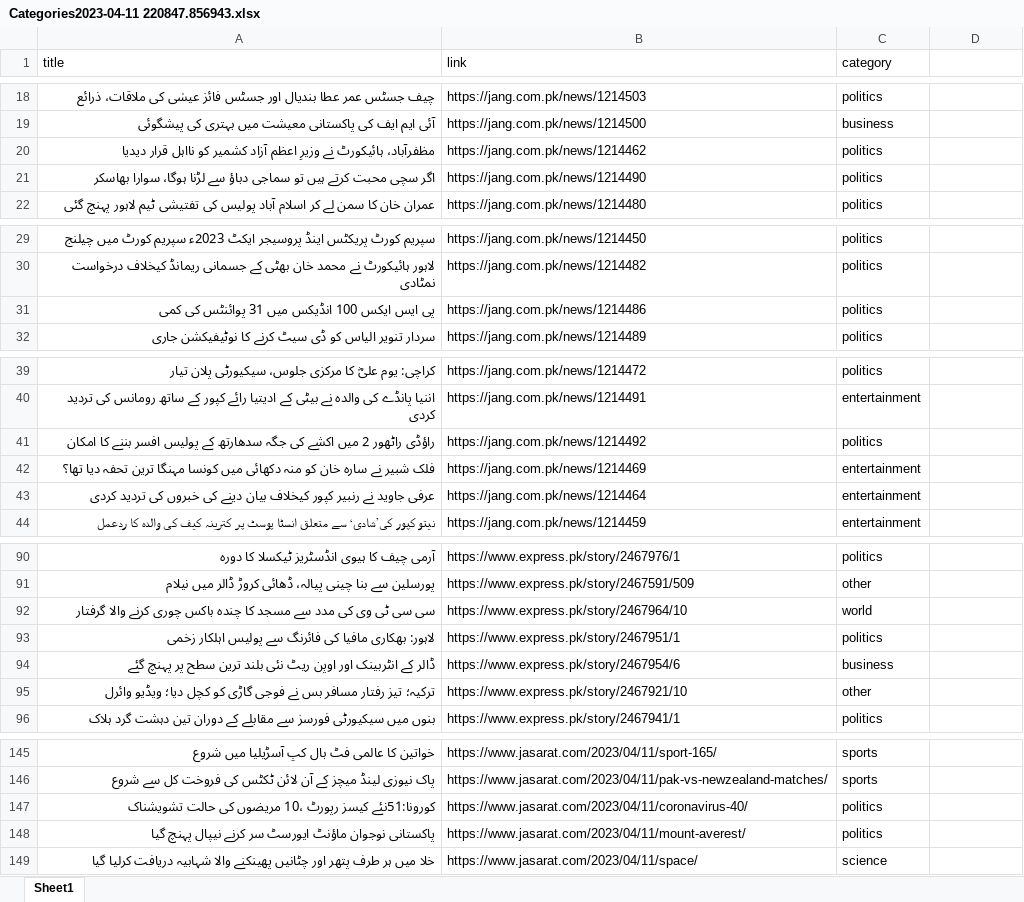
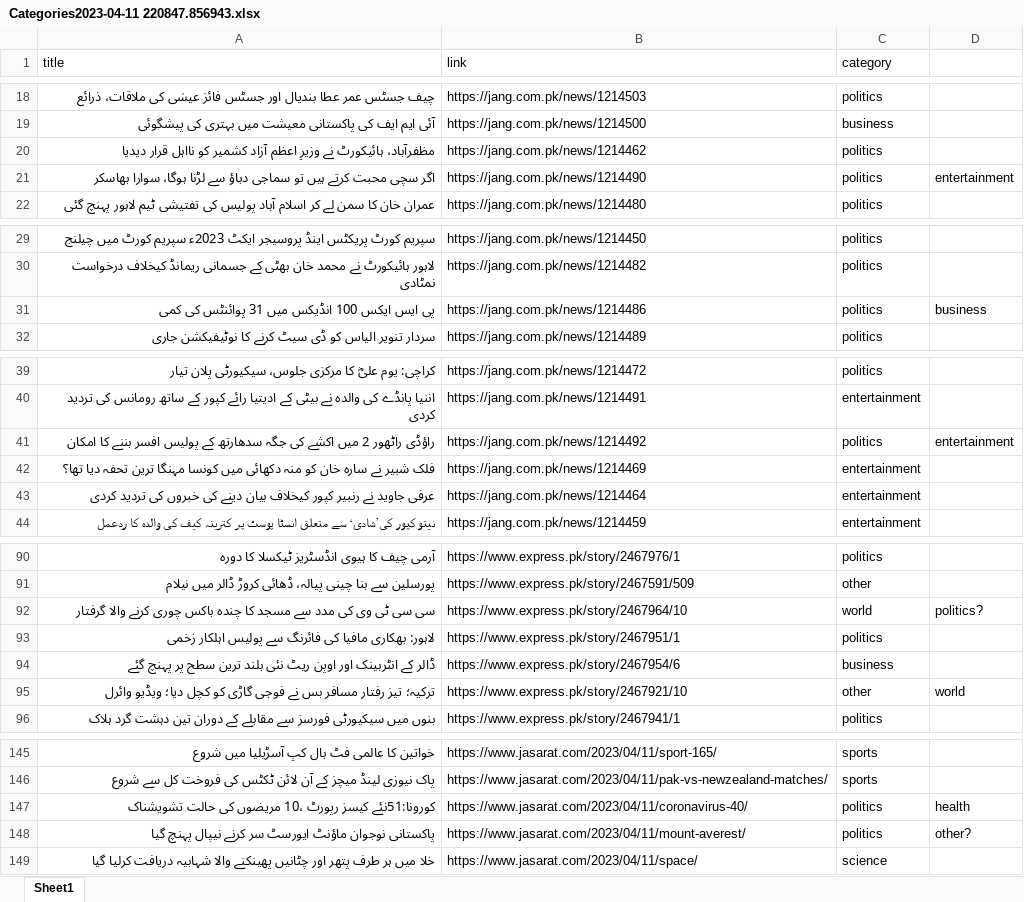
Before and after one commit to hadiyaaamir/khulasa, an Excel workbook: Article Category Data/Categories2023-04-11 220847.856943.xlsx, sheet Sheet1, drawn as a sheet; only a part is shown, gaps mark what is left out; values as stored, in another font and other column widths than the file's, no cell formats; the diff covers the shown part only; the diff names each change by its address in the sheet, - before the commit and + after, or states it on an @@ line.

```diff
--- a/Article Category Data/Categories2023-04-11 220847.856943.xlsx (sheet Sheet1)
+++ b/Article Category Data/Categories2023-04-11 220847.856943.xlsx (sheet Sheet1)
-D21: (empty)
+D21: entertainment
-D31: (empty)
+D31: business
-D41: (empty)
+D41: entertainment
-D92: (empty)
+D92: politics?
-D95: (empty)
+D95: world
-D147: (empty)
+D147: health
-D148: (empty)
+D148: other?
```
Also changed, not shown: 4 edited cells elsewhere in this sheet, cell formats, Article Category Data/Categories2023-04-11 002352.972529.xlsx, 6 other files.
